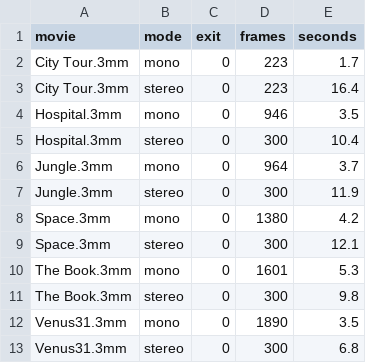
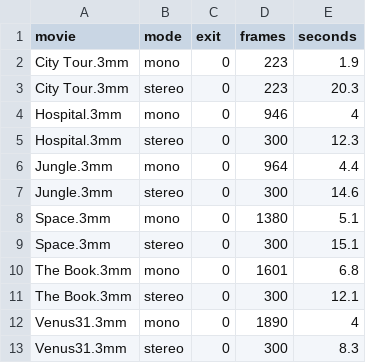
Before and after one commit to steve-downing/3DMM-McZees-Cut, a CSV file: runs/9ce19bb/render/summary.csv, drawn as a sheet.

Commit message:
Results for 9ce19bb (headless-render, compile success)

```diff
--- a/runs/9ce19bb/render/summary.csv
+++ b/runs/9ce19bb/render/summary.csv
@@ -1,13 +1,13 @@
 "movie","mode","exit","frames","seconds"
-"City Tour.3mm","mono","0","223","1.7"
-"City Tour.3mm","stereo","0","223","16.4"
-"Hospital.3mm","mono","0","946","3.5"
-"Hospital.3mm","stereo","0","300","10.4"
-"Jungle.3mm","mono","0","964","3.7"
-"Jungle.3mm","stereo","0","300","11.9"
-"Space.3mm","mono","0","1380","4.2"
-"Space.3mm","stereo","0","300","12.1"
-"The Book.3mm","mono","0","1601","5.3"
-"The Book.3mm","stereo","0","300","9.8"
-"Venus31.3mm","mono","0","1890","3.5"
-"Venus31.3mm","stereo","0","300","6.8"
+"City Tour.3mm","mono","0","223","1.9"
+"City Tour.3mm","stereo","0","223","20.3"
+"Hospital.3mm","mono","0","946","4"
+"Hospital.3mm","stereo","0","300","12.3"
+"Jungle.3mm","mono","0","964","4.4"
+"Jungle.3mm","stereo","0","300","14.6"
+"Space.3mm","mono","0","1380","5.1"
+"Space.3mm","stereo","0","300","15.1"
+"The Book.3mm","mono","0","1601","6.8"
+"The Book.3mm","stereo","0","300","12.1"
+"Venus31.3mm","mono","0","1890","4"
+"Venus31.3mm","stereo","0","300","8.3"
```
Also changed, not shown: runs/9ce19bb/batch/report.csv, 24 other files.
